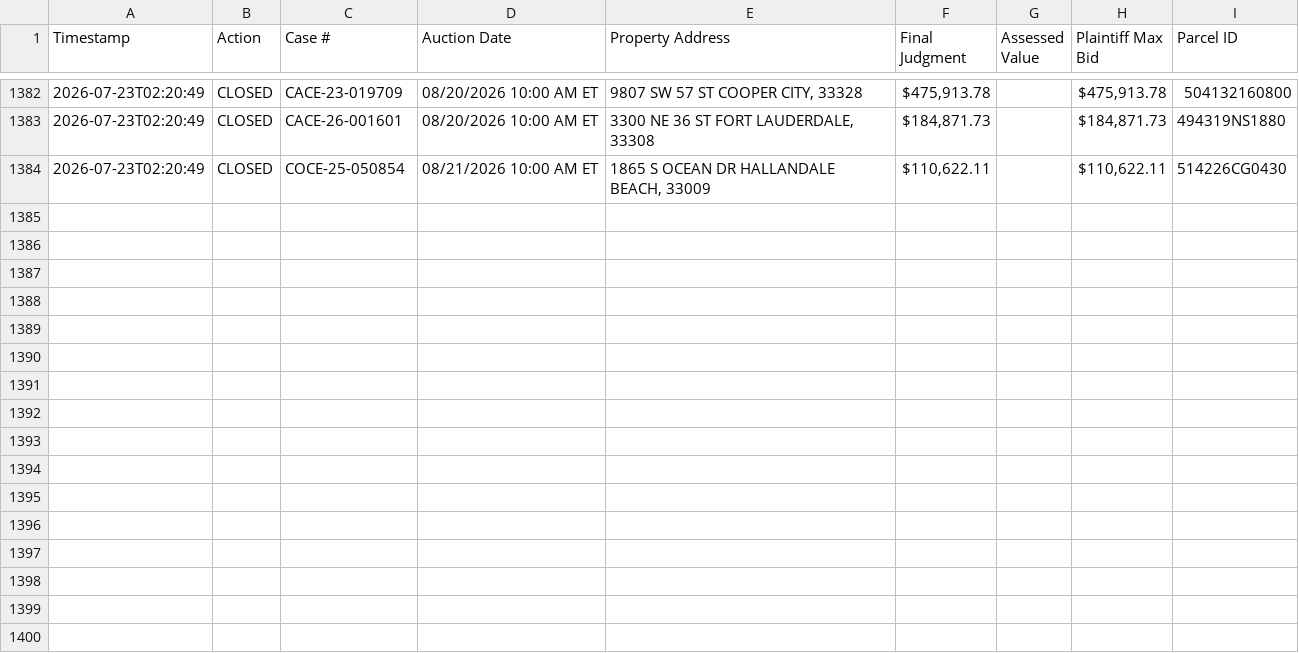
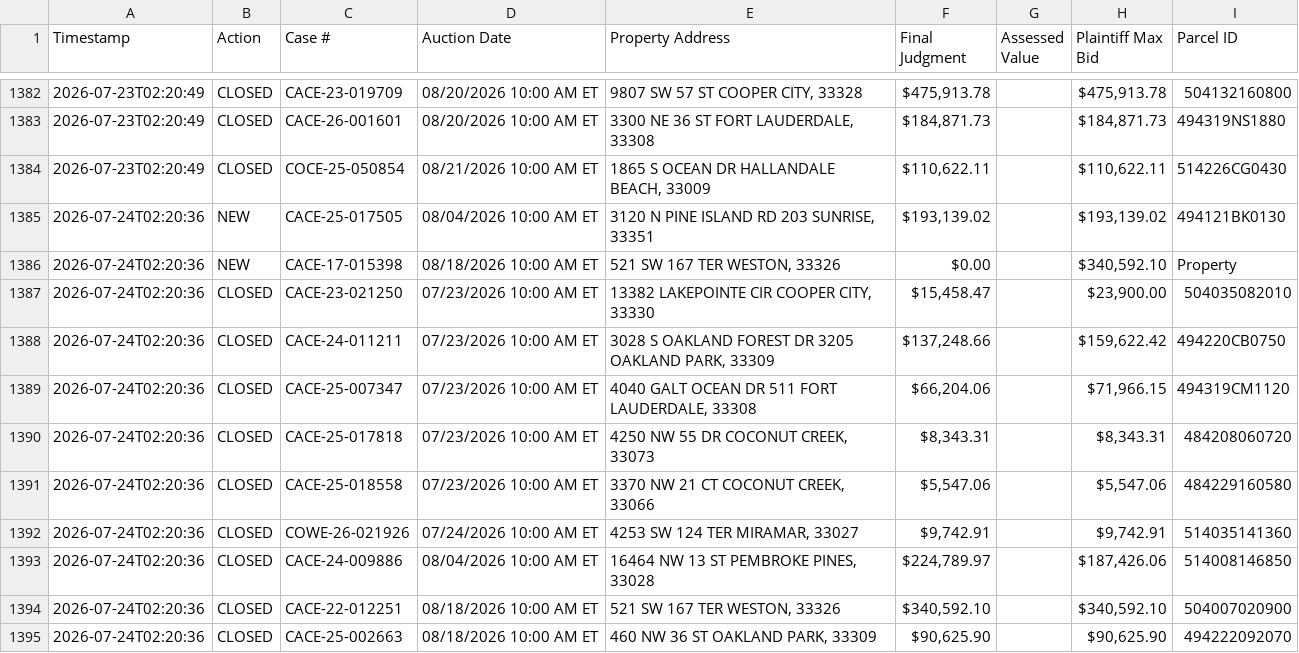
Before and after one commit to figlesias7/realforeclose-broward, a CSV file: data/event_log.csv, drawn as a sheet; only a part is shown, gaps mark what is left out; the diff names each change by its address in the sheet, - before the commit and + after, or states it on an @@ line.

```diff
--- a/data/event_log.csv
+++ b/data/event_log.csv
+row 1385: 2026-07-24T02:20:36 | NEW | CACE-25-017505 | 08/04/2026 10:00 AM ET | 3120 N PINE ISLAND RD 203 SUNRISE, 33351 | $193,139.02 |  | $193,139.02 | 494121BK0130
+row 1386: 2026-07-24T02:20:36 | NEW | CACE-17-015398 | 08/18/2026 10:00 AM ET | 521 SW 167 TER WESTON, 33326 | $0.00 |  | $340,592.10 | Property
+row 1387: 2026-07-24T02:20:36 | CLOSED | CACE-23-021250 | 07/23/2026 10:00 AM ET | 13382 LAKEPOINTE CIR COOPER CITY, 33330 | $15,458.47 |  | $23,900.00 | 504035082010
+row 1388: 2026-07-24T02:20:36 | CLOSED | CACE-24-011211 | 07/23/2026 10:00 AM ET | 3028 S OAKLAND FOREST DR 3205 OAKLAND PARK, 33309 | $137,248.66 |  | $159,622.42 | 494220CB0750
+row 1389: 2026-07-24T02:20:36 | CLOSED | CACE-25-007347 | 07/23/2026 10:00 AM ET | 4040 GALT OCEAN DR 511 FORT LAUDERDALE, 33308 | $66,204.06 |  | $71,966.15 | 494319CM1120
+row 1390: 2026-07-24T02:20:36 | CLOSED | CACE-25-017818 | 07/23/2026 10:00 AM ET | 4250 NW 55 DR COCONUT CREEK, 33073 | $8,343.31 |  | $8,343.31 | 484208060720
+row 1391: 2026-07-24T02:20:36 | CLOSED | CACE-25-018558 | 07/23/2026 10:00 AM ET | 3370 NW 21 CT COCONUT CREEK, 33066 | $5,547.06 |  | $5,547.06 | 484229160580
+row 1392: 2026-07-24T02:20:36 | CLOSED | COWE-26-021926 | 07/24/2026 10:00 AM ET | 4253 SW 124 TER MIRAMAR, 33027 | $9,742.91 |  | $9,742.91 | 514035141360
+row 1393: 2026-07-24T02:20:36 | CLOSED | CACE-24-009886 | 08/04/2026 10:00 AM ET | 16464 NW 13 ST PEMBROKE PINES, 33028 | $224,789.97 |  | $187,426.06 | 514008146850
+row 1394: 2026-07-24T02:20:36 | CLOSED | CACE-22-012251 | 08/18/2026 10:00 AM ET | 521 SW 167 TER WESTON, 33326 | $340,592.10 |  | $340,592.10 | 504007020900
+row 1395: 2026-07-24T02:20:36 | CLOSED | CACE-25-002663 | 08/18/2026 10:00 AM ET | 460 NW 36 ST OAKLAND PARK, 33309 | $90,625.90 |  | $90,625.90 | 494222092070
```
Also changed, not shown: data/all_seen.csv, 3 other files.
